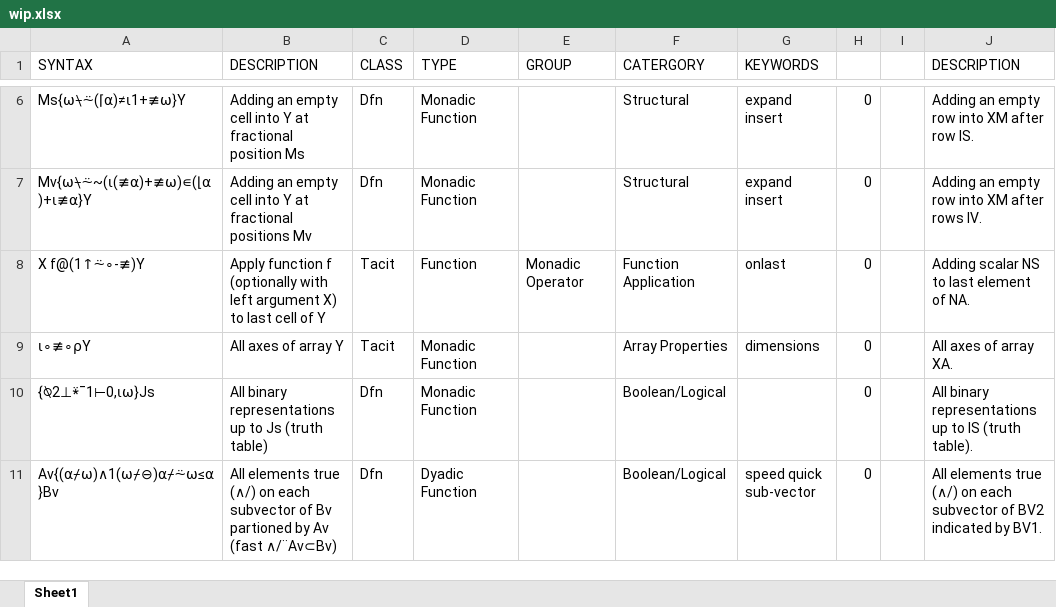
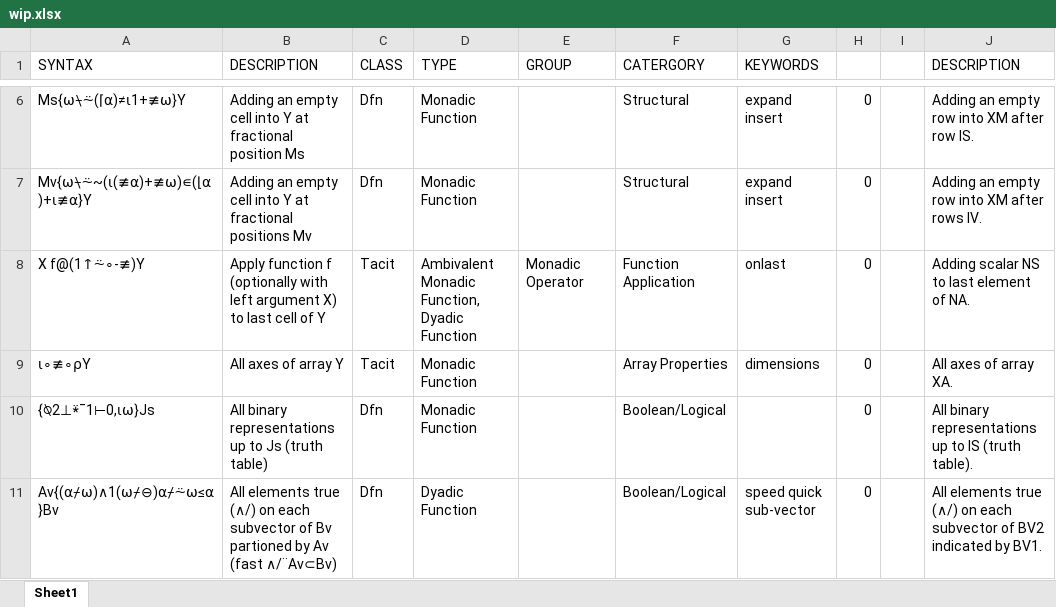
Before and after one commit to abrudz/aplcart, an Excel workbook: wip.xlsx, sheet Sheet1, drawn as a sheet; only a part is shown, gaps mark what is left out; values as stored, in another font and other column widths than the file's, no borders; the diff covers the shown part only; the diff names each change by its address in the sheet, - before the commit and + after, or states it on an @@ line.

```diff
--- a/wip.xlsx (sheet Sheet1)
+++ b/wip.xlsx (sheet Sheet1)
-D8 (TYPE): Function
+D8 (TYPE): Ambivalent Monadic Function, Dyadic Function
```
Also changed, not shown: 42 added rows, 68 removed rows and 10 edited cells elsewhere in this sheet, formulas that keep their value, 1 other file.
